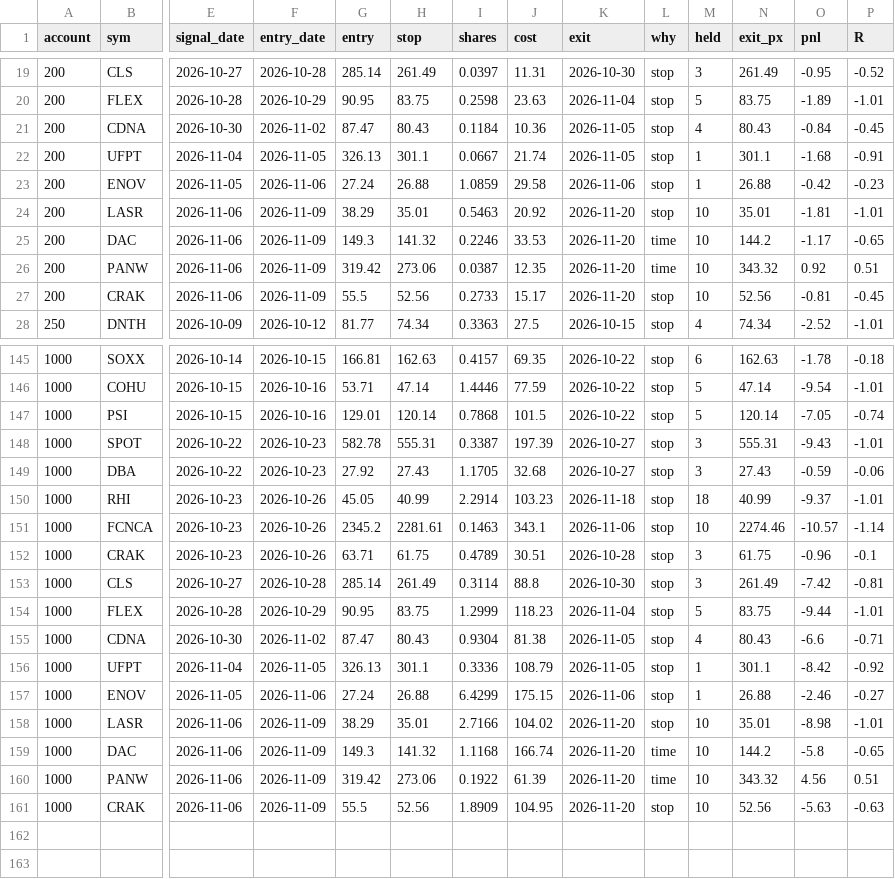
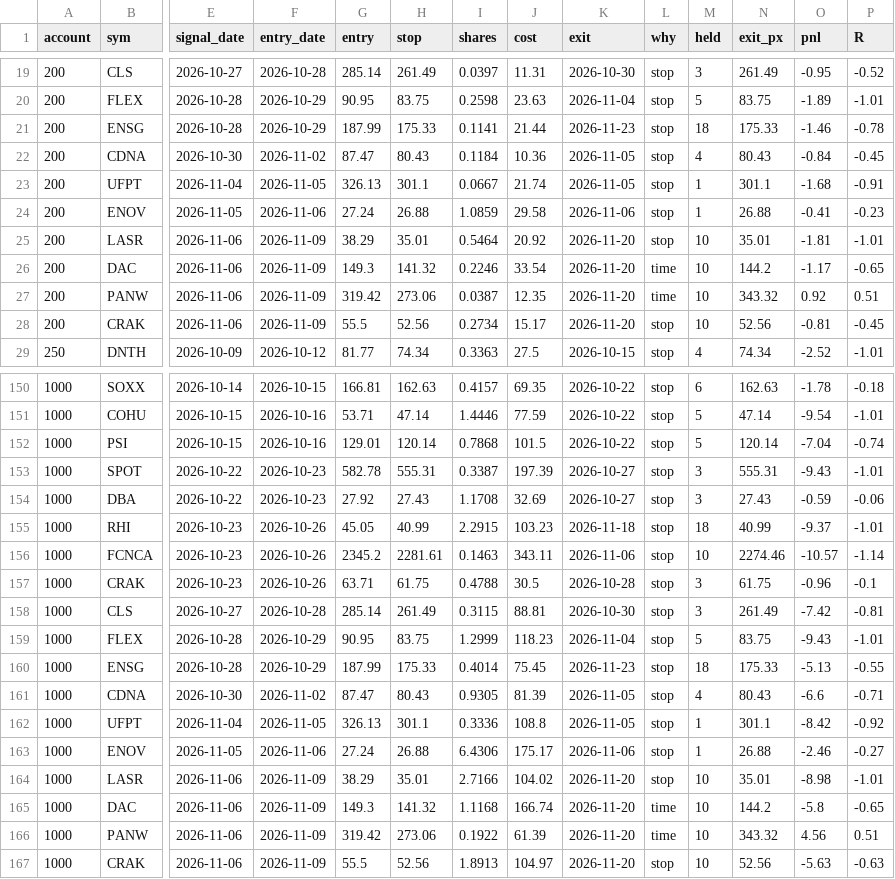
Before and after one commit to newurbaninfluence-lgtm/paper-trading-bot, a CSV file: swing/journal.csv, drawn as a sheet; only a part is shown, gaps mark what is left out; addresses are those after the commit; rows hold the shown columns only; the diff covers the shown part only; the diff names each change by its address in the sheet, - before the commit and + after, or states it on an @@ line.

```diff
--- a/swing/journal.csv
+++ b/swing/journal.csv
+row 21: 200 | ENSG | 2026-10-28 | 2026-10-29 | 187.99 | 175.33 | 0.1141 | 21.44 | 2026-11-23 | stop | 18 | 175.33 | -1.46 | -0.78
-O24 (pnl): -0.42
+O24 (pnl): -0.41
-I25 (shares): 0.5463
+I25 (shares): 0.5464
-J26 (cost): 33.53
+J26 (cost): 33.54
-I28 (shares): 0.2733
+I28 (shares): 0.2734
-O152 (pnl): -7.05
+O152 (pnl): -7.04
-I154 (shares): 1.1705
+I154 (shares): 1.1708
-J154 (cost): 32.68
+J154 (cost): 32.69
-I155 (shares): 2.2914
+I155 (shares): 2.2915
-J156 (cost): 343.1
+J156 (cost): 343.11
-I157 (shares): 0.4789
+I157 (shares): 0.4788
-J157 (cost): 30.51
+J157 (cost): 30.5
-I158 (shares): 0.3114
+I158 (shares): 0.3115
-J158 (cost): 88.8
+J158 (cost): 88.81
-O159 (pnl): -9.44
+O159 (pnl): -9.43
+row 160: 1000 | ENSG | 2026-10-28 | 2026-10-29 | 187.99 | 175.33 | 0.4014 | 75.45 | 2026-11-23 | stop | 18 | 175.33 | -5.13 | -0.55
-I161 (shares): 0.9304
+I161 (shares): 0.9305
-J161 (cost): 81.38
+J161 (cost): 81.39
-J162 (cost): 108.79
+J162 (cost): 108.8
-I163 (shares): 6.4299
+I163 (shares): 6.4306
-J163 (cost): 175.15
+J163 (cost): 175.17
-I167 (shares): 1.8909
+I167 (shares): 1.8913
-J167 (cost): 104.95
+J167 (cost): 104.97
```
Also changed, not shown: 4 added rows and 32 edited cells elsewhere in this file, swing/open.csv, 2 other files.
